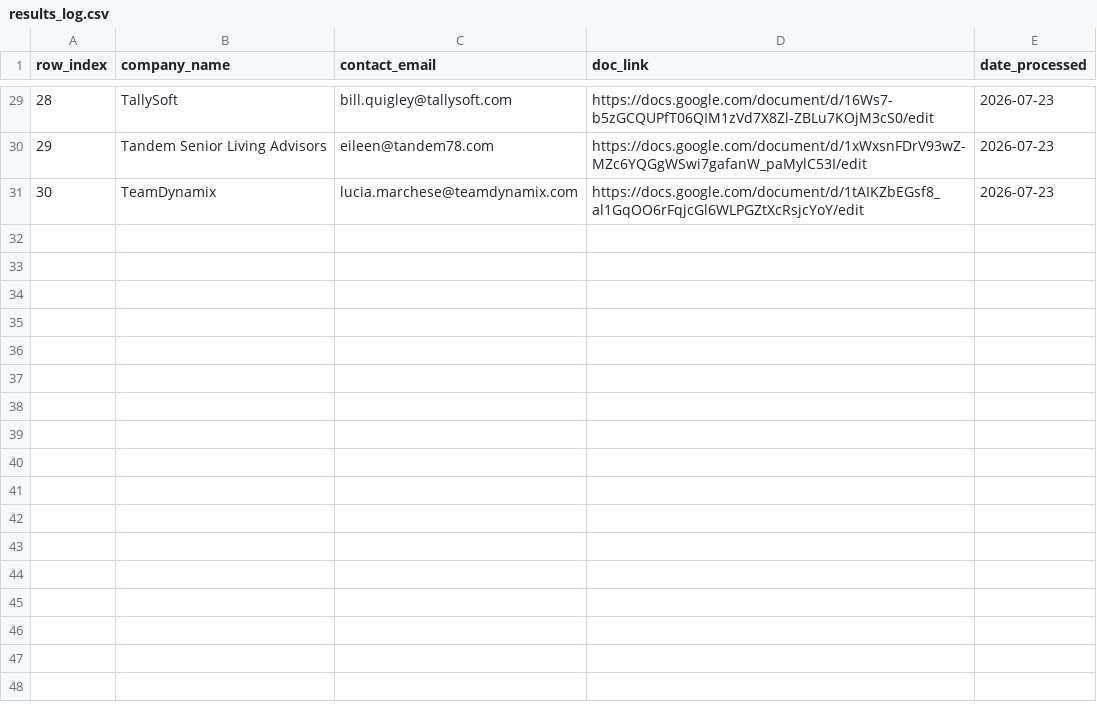
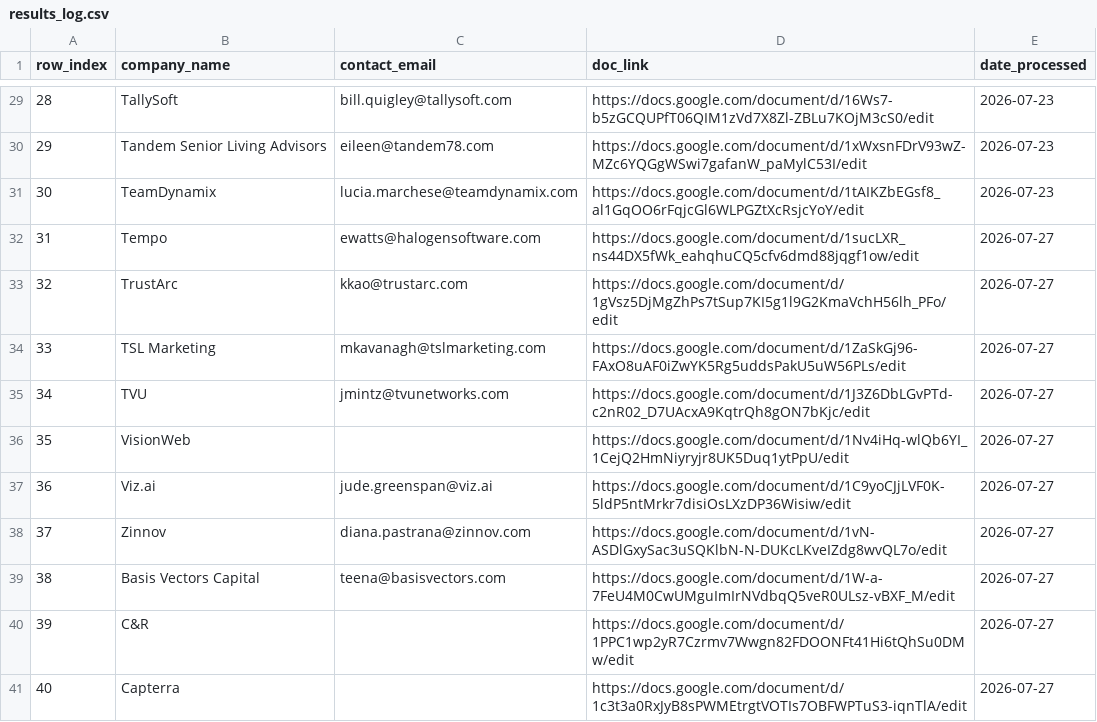
Before and after one commit to arundc4/Email-Marketing-DC4, a CSV file: state/results_log.csv, drawn as a sheet; only a part is shown, gaps mark what is left out.

```diff
--- a/state/results_log.csv
+++ b/state/results_log.csv
@@ -31 +31,11 @@ row_index,company_name,contact_email,doc_link,date_processed
 30,TeamDynamix,lucia.marchese@teamdynamix.com,https://docs.google.com/document/d/1tAIKZbEGsf8_al1GqOO6rFqjcGl6WLPGZtXcRsjcYoY/edit,2026-07-23
+31,Tempo,ewatts@halogensoftware.com,https://docs.google.com/document/d/1sucLXR_ns44DX5fWk_eahqhuCQ5cfv6dmd88jqgf1ow/edit,2026-07-27
+32,TrustArc,kkao@trustarc.com,https://docs.google.com/document/d/1gVsz5DjMgZhPs7tSup7KI5g1l9G2KmaVchH56lh_PFo/edit,2026-07-27
+33,TSL Marketing,mkavanagh@tslmarketing.com,https://docs.google.com/document/d/1ZaSkGj96-FAxO8uAF0iZwYK5Rg5uddsPakU5uW56PLs/edit,2026-07-27
+34,TVU,jmintz@tvunetworks.com,https://docs.google.com/document/d/1J3Z6DbLGvPTd-c2nR02_D7UAcxA9KqtrQh8gON7bKjc/edit,2026-07-27
+35,VisionWeb,,https://docs.google.com/document/d/1Nv4iHq-wlQb6YI_1CejQ2HmNiyryjr8UK5Duq1ytPpU/edit,2026-07-27
+36,Viz.ai,jude.greenspan@viz.ai,https://docs.google.com/document/d/1C9yoCJjLVF0K-5ldP5ntMrkr7disiOsLXzDP36Wisiw/edit,2026-07-27
+37,Zinnov,diana.pastrana@zinnov.com,https://docs.google.com/document/d/1vN-ASDlGxySac3uSQKlbN-N-DUKcLKveIZdg8wvQL7o/edit,2026-07-27
+38,Basis Vectors Capital,teena@basisvectors.com,https://docs.google.com/document/d/1W-a-7FeU4M0CwUMguImIrNVdbqQ5veR0ULsz-vBXF_M/edit,2026-07-27
+39,C&R,,https://docs.google.com/document/d/1PPC1wp2yR7Czrmv7Wwgn82FDOONFt41Hi6tQhSu0DMw/edit,2026-07-27
+40,Capterra,,https://docs.google.com/document/d/1c3t3a0RxJyB8sPWMEtrgtVOTIs7OBFWPTuS3-iqnTlA/edit,2026-07-27
```
Also changed, not shown: 1 other file.
